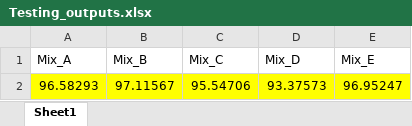
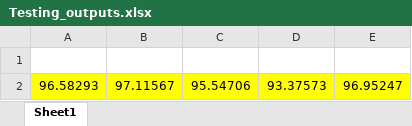
Before and after one commit to dturner001/raman, an Excel workbook: Testing_outputs.xlsx, sheet Sheet1, drawn as a sheet; values as stored, in another font and other column widths than the file's, no borders; the diff names each change by its address in the sheet, - before the commit and + after, or states it on an @@ line.

```diff
--- a/Testing_outputs.xlsx (sheet Sheet1)
+++ b/Testing_outputs.xlsx (sheet Sheet1)
-row 1: Mix_A | Mix_B | Mix_C | Mix_D | Mix_E
+row 1: (empty)
```
Also changed, not shown: 40 other files.
